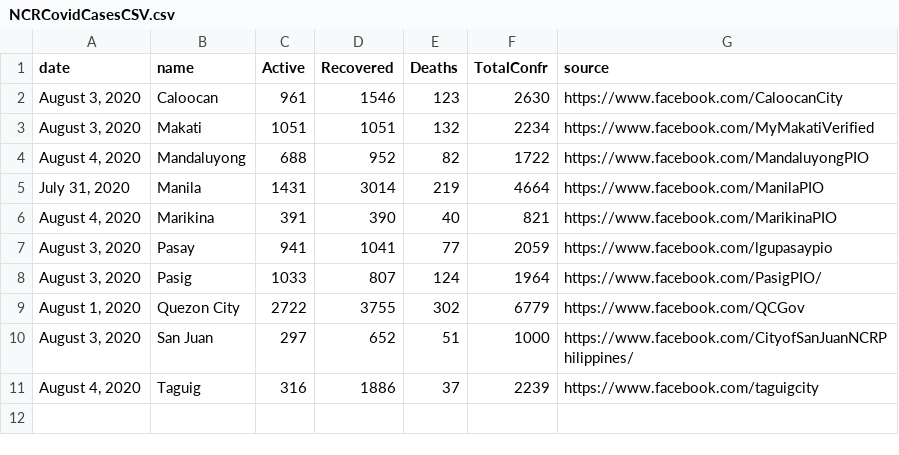
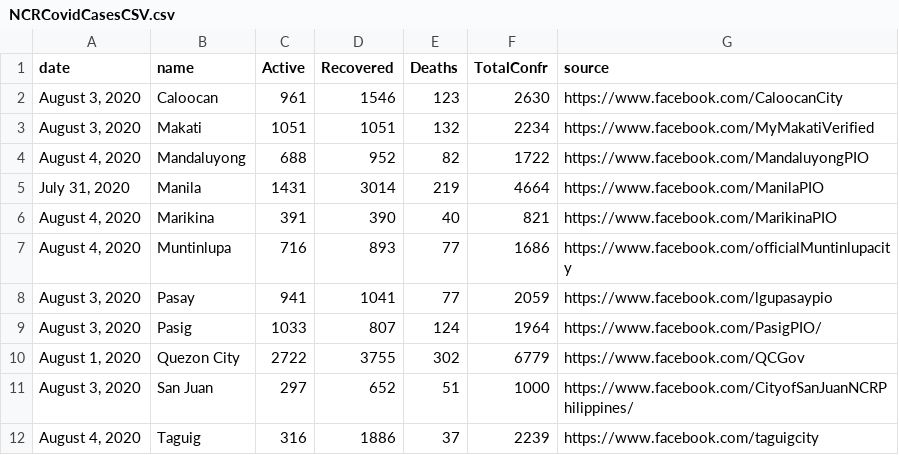
Before and after one commit to jmbangate/jmbangate.github.io, a CSV file: covid/ncr/NCRCovidCasesCSV.csv, drawn as a sheet.

```diff
--- a/covid/ncr/NCRCovidCasesCSV.csv
+++ b/covid/ncr/NCRCovidCasesCSV.csv
@@ -6,2 +6,3 @@ date,name,Active,Recovered,Deaths,TotalConfr,source
 "August 4, 2020",Marikina,391,390,40,821,https://www.facebook.com/MarikinaPIO
+"August 4, 2020",Muntinlupa,716,893,77,1686,https://www.facebook.com/officialMuntinlupacity
 "August 3, 2020",Pasay,941,1041,77,2059,https://www.facebook.com/lgupasaypio
```
Also changed, not shown: 5 other files.
